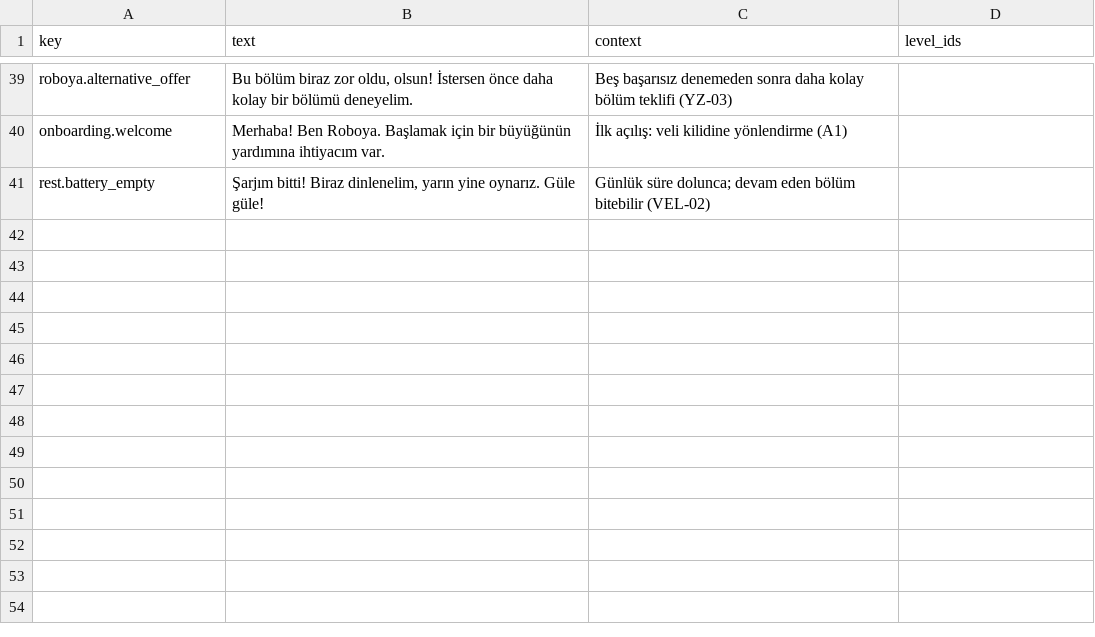
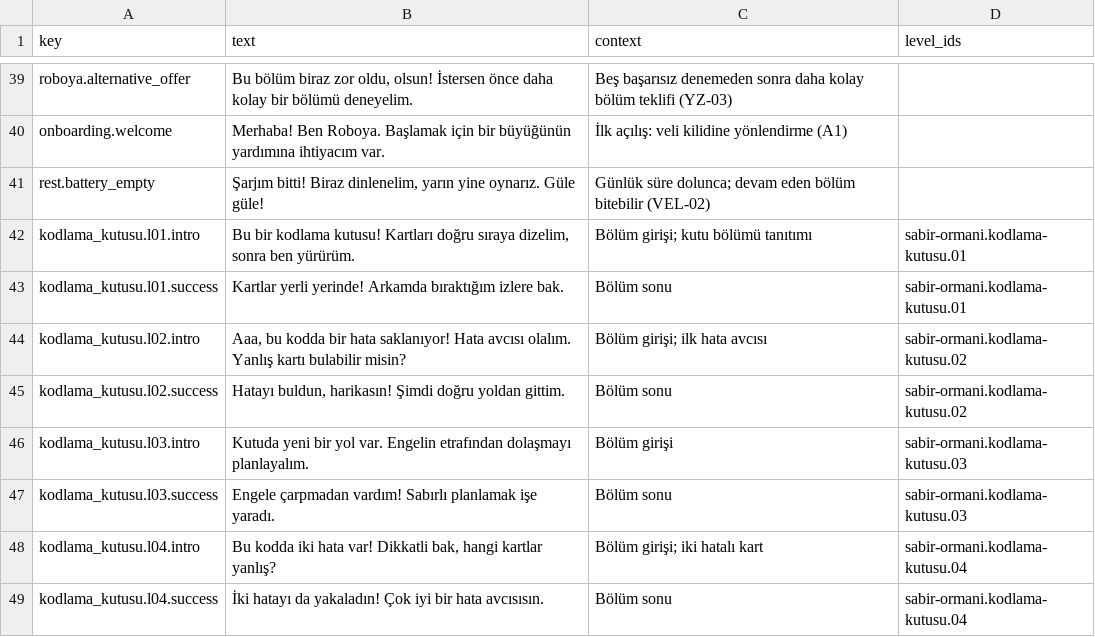
Before and after one commit to ofyayla/roboya-dunyasi, a CSV file: content/voice/script.csv, drawn as a sheet; only a part is shown, gaps mark what is left out; the diff names each change by its address in the sheet, - before the commit and + after, or states it on an @@ line.

```diff
--- a/content/voice/script.csv
+++ b/content/voice/script.csv
+row 42: kodlama_kutusu.l01.intro | Bu bir kodlama kutusu! Kartları doğru sıraya dizelim, sonra ben yürürüm. | Bölüm girişi; kutu bölümü tanıtımı | sabir-ormani.kodlama-kutusu.01
+row 43: kodlama_kutusu.l01.success | Kartlar yerli yerinde! Arkamda bıraktığım izlere bak. | Bölüm sonu | sabir-ormani.kodlama-kutusu.01
+row 44: kodlama_kutusu.l02.intro | Aaa, bu kodda bir hata saklanıyor! Hata avcısı olalım. Yanlış kartı bulabilir misin? | Bölüm girişi; ilk hata avcısı | sabir-ormani.kodlama-kutusu.02
+row 45: kodlama_kutusu.l02.success | Hatayı buldun, harikasın! Şimdi doğru yoldan gittim. | Bölüm sonu | sabir-ormani.kodlama-kutusu.02
+row 46: kodlama_kutusu.l03.intro | Kutuda yeni bir yol var. Engelin etrafından dolaşmayı planlayalım. | Bölüm girişi | sabir-ormani.kodlama-kutusu.03
+row 47: kodlama_kutusu.l03.success | Engele çarpmadan vardım! Sabırlı planlamak işe yaradı. | Bölüm sonu | sabir-ormani.kodlama-kutusu.03
+row 48: kodlama_kutusu.l04.intro | Bu kodda iki hata var! Dikkatli bak, hangi kartlar yanlış? | Bölüm girişi; iki hatalı kart | sabir-ormani.kodlama-kutusu.04
+row 49: kodlama_kutusu.l04.success | İki hatayı da yakaladın! Çok iyi bir hata avcısısın. | Bölüm sonu | sabir-ormani.kodlama-kutusu.04
```
Also changed, not shown: 34 other files.
